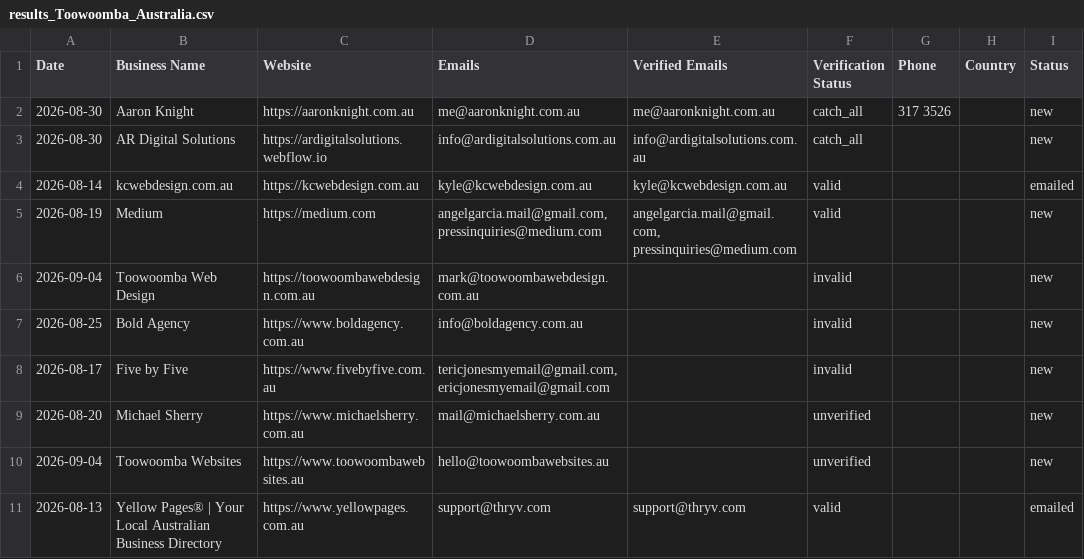
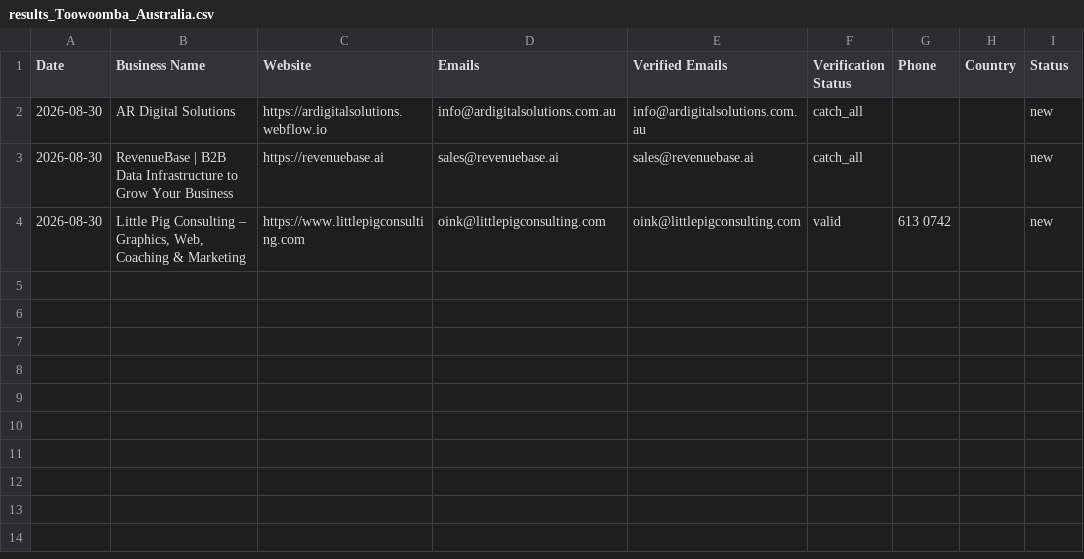
Before and after one commit to zestmastral-glitch/AI-B2B-Lead-Finder, a CSV file: data/results_Toowoomba_Australia.csv, drawn as a sheet.

```diff
--- a/data/results_Toowoomba_Australia.csv
+++ b/data/results_Toowoomba_Australia.csv
@@ -1,11 +1,4 @@
 Date,Business Name,Website,Emails,Verified Emails,Verification Status,Phone,Country,Status
-2026-08-30,Aaron Knight,https://aaronknight.com.au,me@aaronknight.com.au,me@aaronknight.com.au,catch_all,317 3526,,new
 2026-08-30,AR Digital Solutions,https://ardigitalsolutions.webflow.io,info@ardigitalsolutions.com.au,info@ardigitalsolutions.com.au,catch_all,,,new
-2026-08-14,kcwebdesign.com.au,https://kcwebdesign.com.au,kyle@kcwebdesign.com.au,kyle@kcwebdesign.com.au,valid,,,emailed
-2026-08-19,Medium,https://medium.com,"angelgarcia.mail@gmail.com, pressinquiries@medium.com","angelgarcia.mail@gmail.com, pressinquiries@medium.com",valid,,,new
-2026-09-04,Toowoomba Web Design,https://toowoombawebdesign.com.au,mark@toowoombawebdesign.com.au,,invalid,,,new
-2026-08-25,Bold Agency,https://www.boldagency.com.au,info@boldagency.com.au,,invalid,,,new
-2026-08-17,Five by Five,https://www.fivebyfive.com.au,"tericjonesmyemail@gmail.com, ericjonesmyemail@gmail.com",,invalid,,,new
-2026-08-20,Michael Sherry,https://www.michaelsherry.com.au,mail@michaelsherry.com.au,,unverified,,,new
-2026-09-04,Toowoomba Websites,https://www.toowoombawebsites.au,hello@toowoombawebsites.au,,unverified,,,new
-2026-08-13,Yellow Pages® | Your Local Australian Business Directory,https://www.yellowpages.com.au,support@thryv.com,support@thryv.com,valid,,,emailed
+2026-08-30,RevenueBase | B2B Data Infrastructure to Grow Your Business,https://revenuebase.ai,sales@revenuebase.ai,sales@revenuebase.ai,catch_all,,,new
+2026-08-30,"Little Pig Consulting – Graphics, Web, Coaching & Marketing",https://www.littlepigconsulting.com,oink@littlepigconsulting.com,oink@littlepigconsulting.com,valid,613 0742,,new
```
